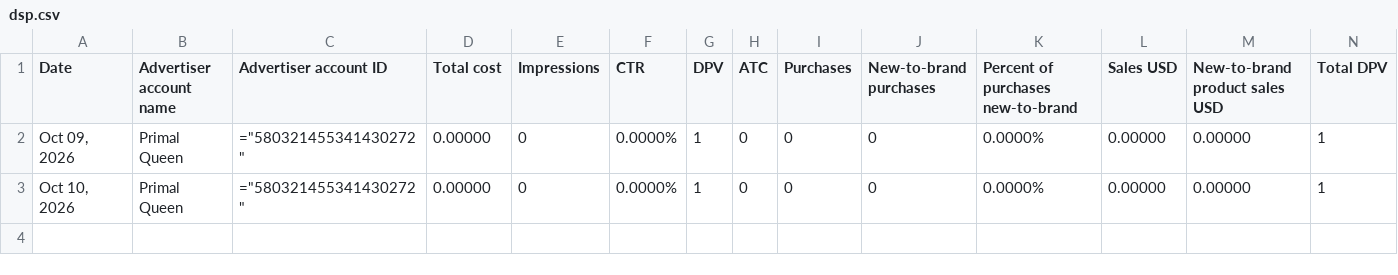
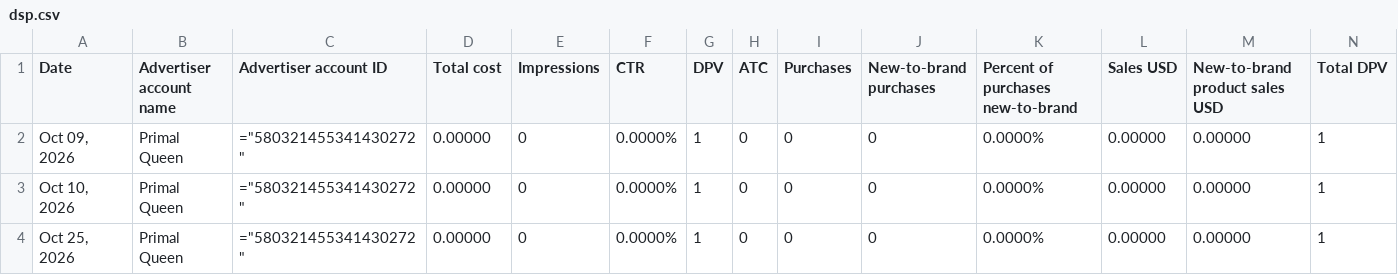
Before and after one commit to Trivium-Reports/trivium-dsp-reports, a CSV file: public/data/primal-queen/dsp.csv, drawn as a sheet; only a part is shown; rows hold the shown columns only; the diff names each change by its address in the sheet, - before the commit and + after, or states it on an @@ line.

```diff
--- a/public/data/primal-queen/dsp.csv
+++ b/public/data/primal-queen/dsp.csv
+row 4: Oct 25, 2026 | Primal Queen | ="580321455341430272" | 0.00000 | 0 | 0.0000% | 1 | 0 | 0 | 0 | 0.0000% | 0.00000 | 0.00000 | 1
```
Also changed, not shown: public/data/honey-bae/dsp.csv, public/data/probiora/dsp.csv, 10 other files.
